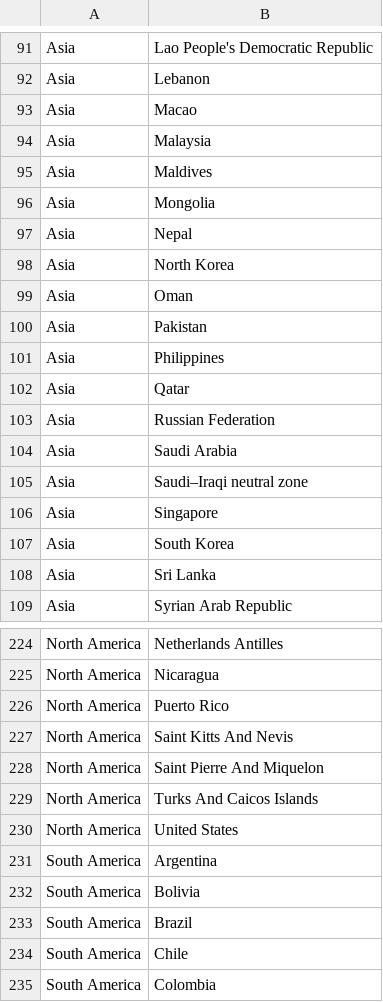
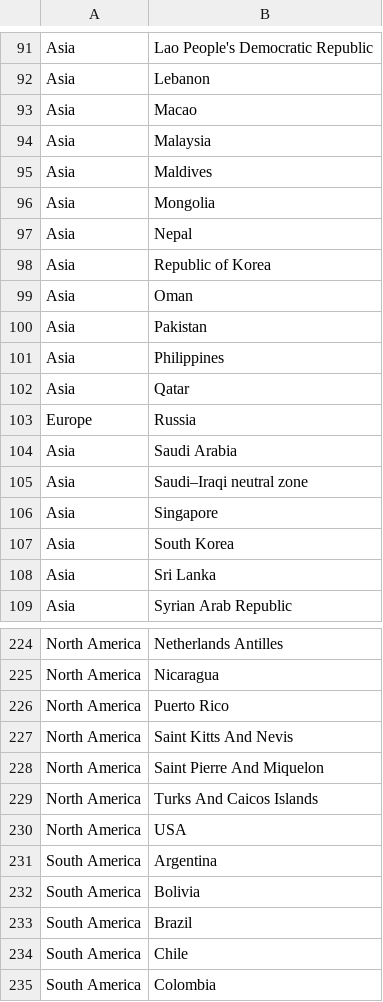
Before and after one commit to niruptnl/javascript-project, a CSV file: JavaScript/csv/countrylist.csv (was JavaScript/countrylist.csv), drawn as a sheet; only a part is shown, gaps mark what is left out.

```diff
--- a/JavaScript/countrylist.csv
+++ b/JavaScript/csv/countrylist.csv
@@ -97,3 +97,3 @@ Asia,Mongolia
 Asia,Nepal
-Asia,North Korea
+Asia,Republic of Korea
 Asia,Oman
@@ -102,3 +102,3 @@ Asia,Philippines
 Asia,Qatar
-Asia,Russian Federation
+Europe,Russia
 Asia,Saudi Arabia
@@ -229,3 +229,3 @@ North America,Saint Pierre And Miquelon
 North America,Turks And Caicos Islands
-North America,United States
+North America,USA
 South America,Argentina
```
Also changed, not shown: 17 other files.
